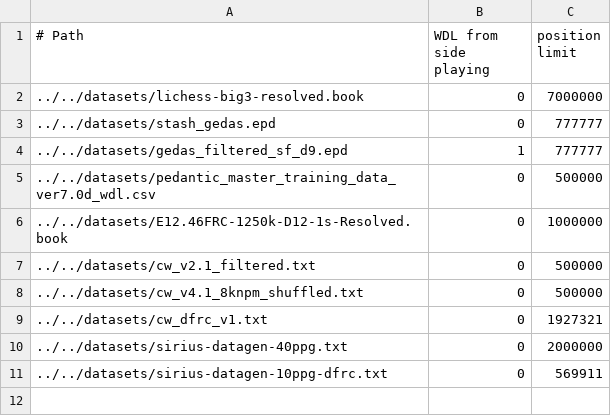
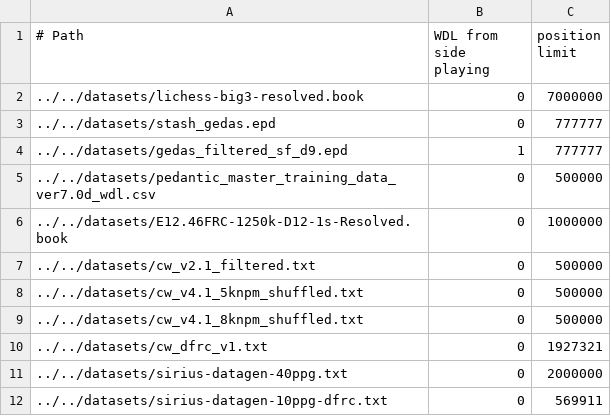
Before and after one commit to lynx-chess/texel-tuner, a CSV file: src/lynx-sources.csv, drawn as a sheet; the diff names each change by its address in the sheet, - before the commit and + after, or states it on an @@ line.

Commit message:
Add CW 4.1 8knpm - 500k

```diff
--- a/src/lynx-sources.csv
+++ b/src/lynx-sources.csv
+row 8: ../../datasets/cw_v4.1_5knpm_shuffled.txt | 0 | 500000
```
Also changed, not shown: 1 other file.
